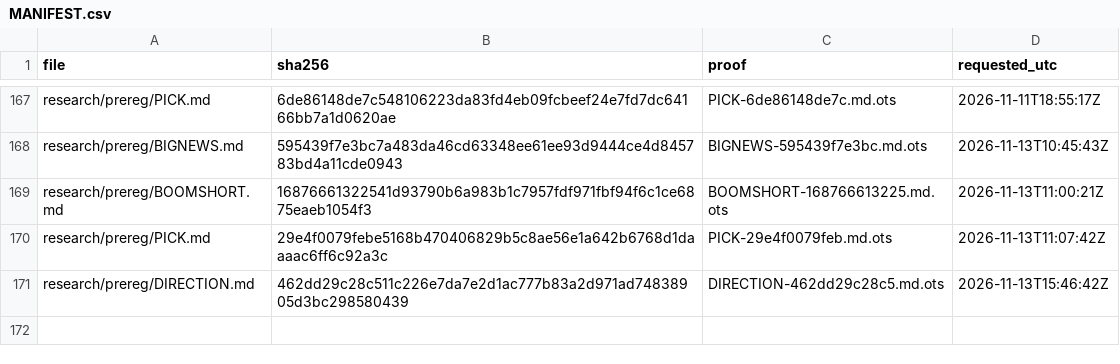
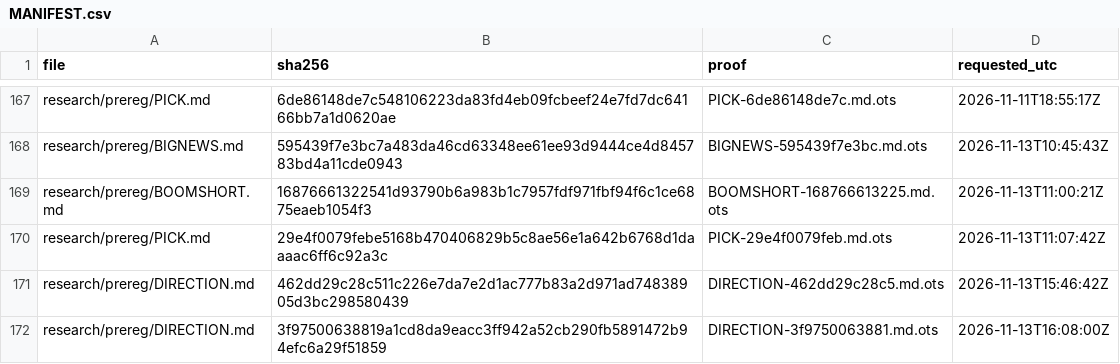
Before and after one commit to amit8f/edge-lab-public, a CSV file: timestamps/MANIFEST.csv, drawn as a sheet; only a part is shown, gaps mark what is left out.

```diff
--- a/timestamps/MANIFEST.csv
+++ b/timestamps/MANIFEST.csv
@@ -171 +171,2 @@ research/prereg/PICK.md,29e4f0079febe5168b470406829b5c8ae56e1a642b6768d1daaaac6f
 research/prereg/DIRECTION.md,462dd29c28c511c226e7da7e2d1ac777b83a2d971ad74838905d3bc298580439,DIRECTION-462dd29c28c5.md.ots,2026-11-13T15:46:42Z
+research/prereg/DIRECTION.md,3f97500638819a1cd8da9eacc3ff942a52cb290fb5891472b94efc6a29f51859,DIRECTION-3f9750063881.md.ots,2026-11-13T16:08:00Z
```
Also changed, not shown: 1 other file.
